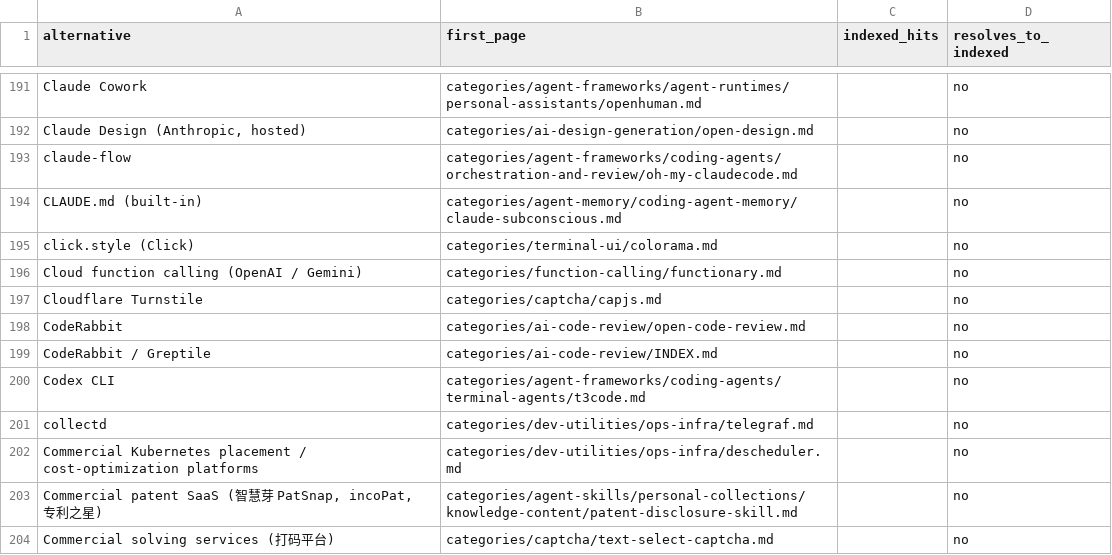
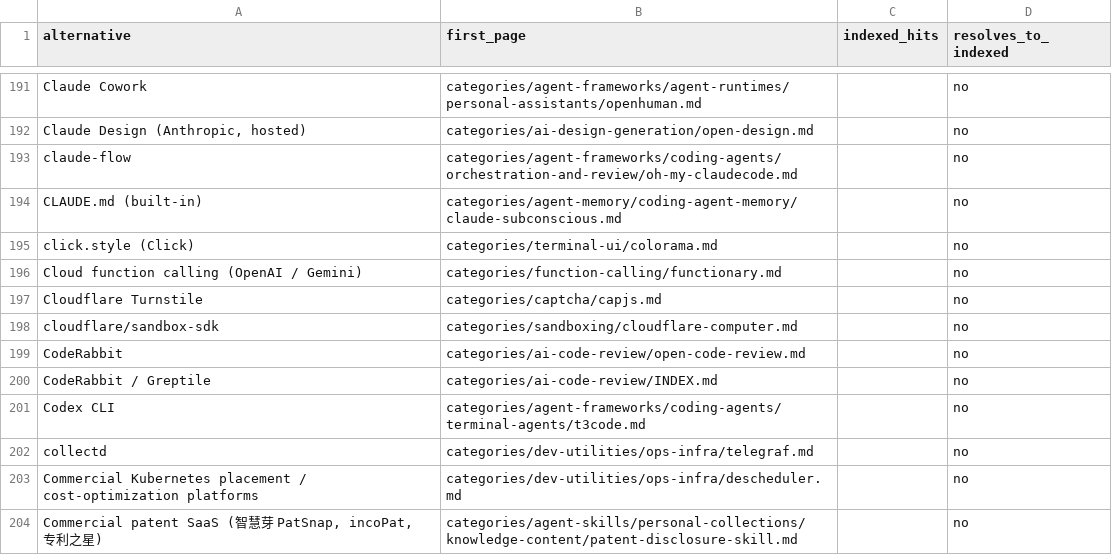
Before and after one commit to ZhenningLang/GitHub-Michelin, a CSV file: reports/unindexed-project-mentions.csv, drawn as a sheet; only a part is shown, gaps mark what is left out; the shorter side is filled out with more unchanged rows.

```diff
--- a/reports/unindexed-project-mentions.csv
+++ b/reports/unindexed-project-mentions.csv
@@ -197,2 +197,3 @@ Cloud function calling (OpenAI / Gemini),categories/function-calling/functionary
 Cloudflare Turnstile,categories/captcha/capjs.md,,no
+cloudflare/sandbox-sdk,categories/sandboxing/cloudflare-computer.md,,no
 CodeRabbit,categories/ai-code-review/open-code-review.md,,no
```
Also changed, not shown: reports/repo-page-index.csv, 13 other files.
